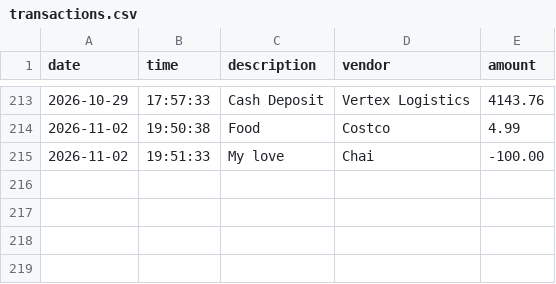
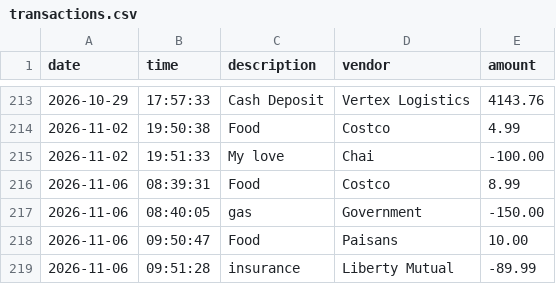
Before and after one commit to Fnavarro81/account-ledger, a CSV file: transactions.csv, drawn as a sheet; only a part is shown, gaps mark what is left out; the diff names each change by its address in the sheet, - before the commit and + after, or states it on an @@ line.

```diff
--- a/transactions.csv
+++ b/transactions.csv
+row 216: 2026-11-06 | 08:39:31 | Food | Costco | 8.99
+row 217: 2026-11-06 | 08:40:05 | gas | Government | -150.00
+row 218: 2026-11-06 | 09:50:47 | Food | Paisans | 10.00
+row 219: 2026-11-06 | 09:51:28 | insurance | Liberty Mutual | -89.99
```
Also changed, not shown: 2 other files.
